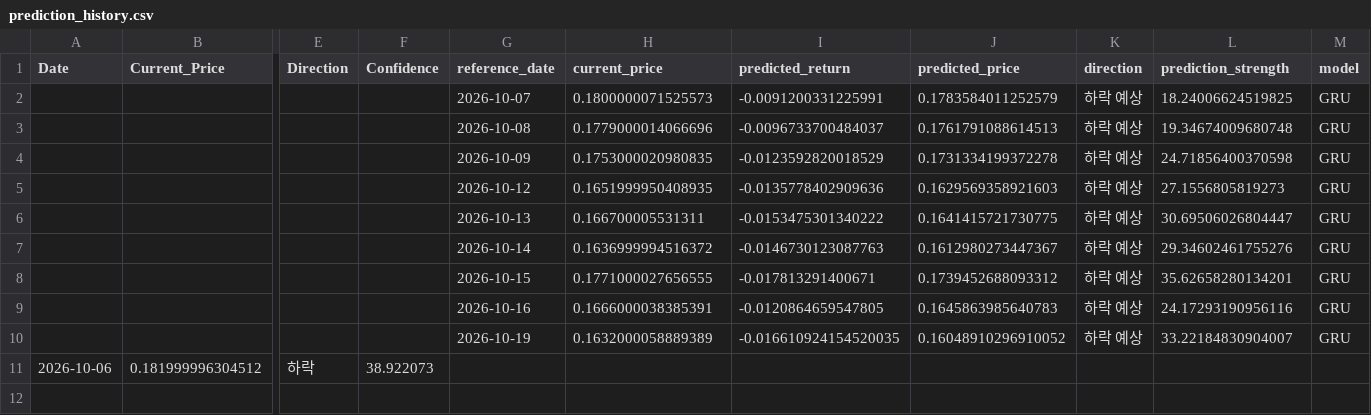
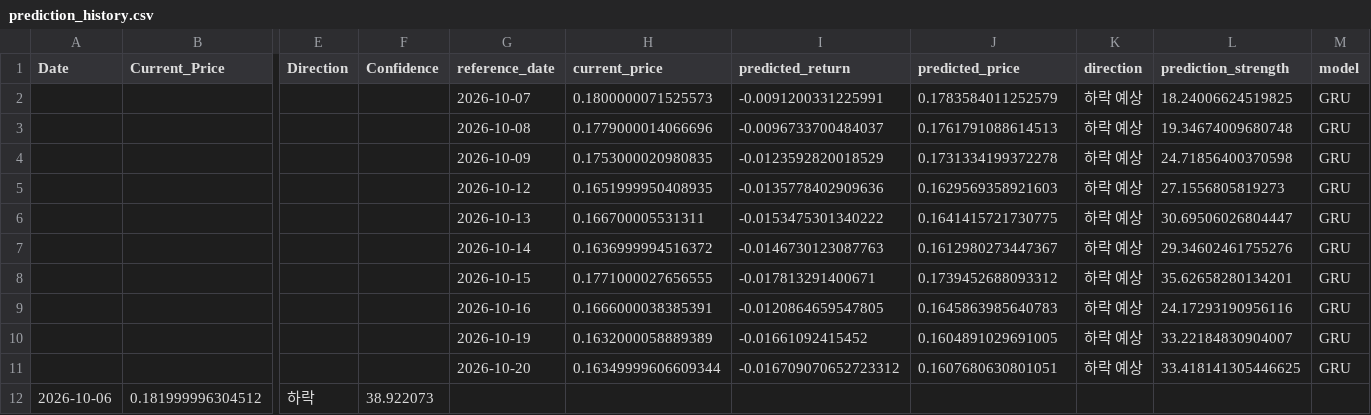
Before and after one commit to worldking0321-jpg/atch-web, a CSV file: data/prediction_history.csv, drawn as a sheet; only a part is shown, gaps mark what is left out; rows hold the shown columns only; the diff names each change by its address in the sheet, - before the commit and + after, or states it on an @@ line.

```diff
--- a/data/prediction_history.csv
+++ b/data/prediction_history.csv
-I10 (predicted_return): -0.016610924154520035
+I10 (predicted_return): -0.01661092415452
-J10 (predicted_price): 0.16048910296910052
+J10 (predicted_price): 0.1604891029691005
+row 11:  |  |  |  | 2026-10-20 | 0.16349999606609344 | -0.016709070652723312 | 0.1607680630801051 | 하락 예상 | 33.418141305446625 | GRU
```
Also changed, not shown: data/latest_data.csv, 1 other file.
